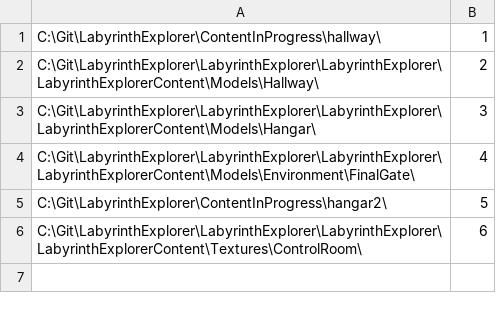
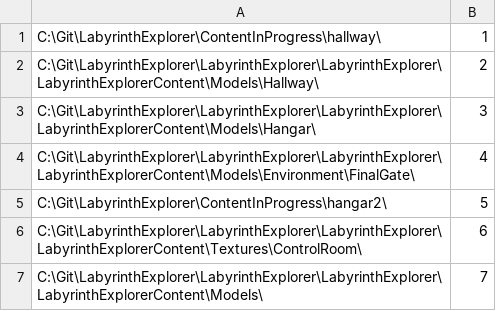
Before and after one commit to skakri09/LabyrinthExplorer-XNA-3D-game, a CSV file: LabyrinthExplorer/proxies/dir.csv, drawn as a sheet; the diff names each change by its address in the sheet, - before the commit and + after, or states it on an @@ line.

```diff
--- a/LabyrinthExplorer/proxies/dir.csv
+++ b/LabyrinthExplorer/proxies/dir.csv
+row 7: C:\Git\LabyrinthExplorer\LabyrinthExplorer\LabyrinthExplorer\LabyrinthExplorerContent\Models\ | 7
```
Also changed, not shown: 28 other files.
